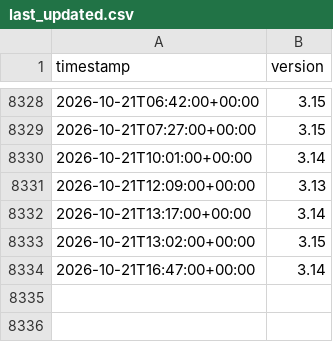
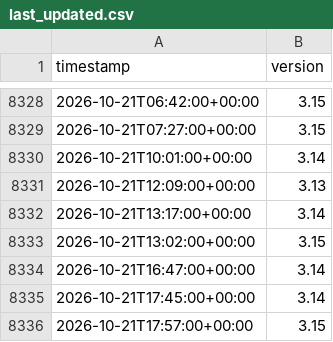
Before and after one commit to hugovk/last-updated, a CSV file: last_updated.csv, drawn as a sheet; only a part is shown, gaps mark what is left out.

```diff
--- a/last_updated.csv
+++ b/last_updated.csv
@@ -8334 +8334,3 @@ timestamp,version
 2026-10-21T16:47:00+00:00,3.14
+2026-10-21T17:45:00+00:00,3.14
+2026-10-21T17:57:00+00:00,3.15
```
